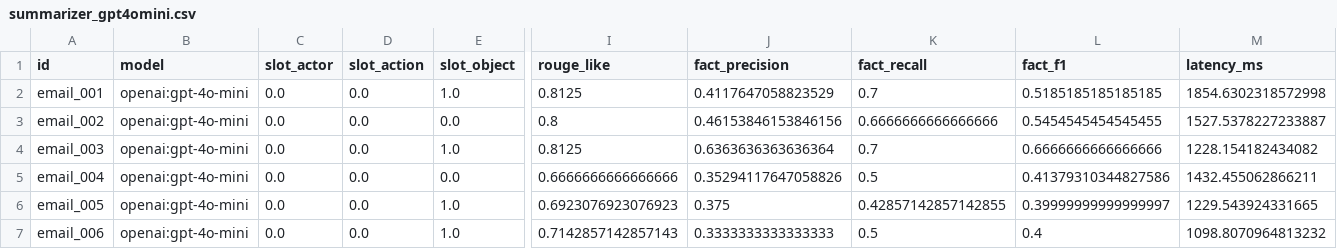
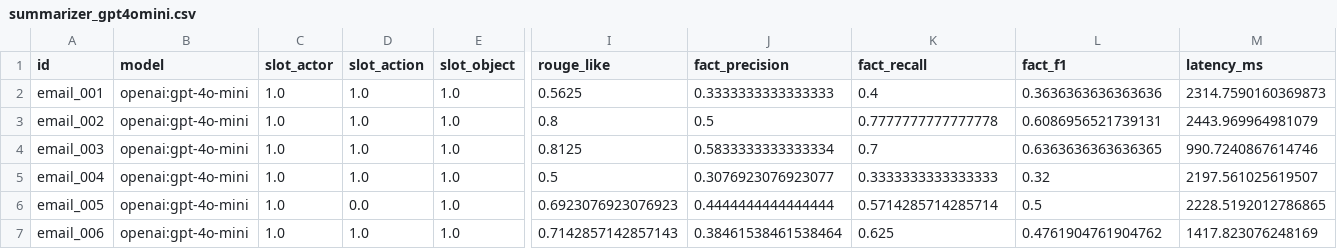
Before and after one commit to CiweisssssS/AIMailPilot, a CSV file: eval/results/summarizer_gpt4omini.csv, drawn as a sheet; only a part is shown, gaps mark what is left out; the diff covers the shown part only; the diff names each change by its address in the sheet, - before the commit and + after, or states it on an @@ line.

Commit message:
Update AI models: Summarizer to Claude Haiku, Extractor to Gemini Flash, and tighten evaluation criteria

```diff
--- a/eval/results/summarizer_gpt4omini.csv
+++ b/eval/results/summarizer_gpt4omini.csv
-C2:C7 (slot_actor): 0.0
+C2:C7 (slot_actor): 1.0
-D2:D5 (slot_action): 0.0
+D2:D5 (slot_action): 1.0
-I2 (rouge_like): 0.8125
+I2 (rouge_like): 0.5625
-J2 (fact_precision): 0.4117647058823529
+J2 (fact_precision): 0.3333333333333333
-K2 (fact_recall): 0.7
+K2 (fact_recall): 0.4
-L2 (fact_f1): 0.5185185185185185
+L2 (fact_f1): 0.3636363636363636
-M2 (latency_ms): 1854.6302318572998
+M2 (latency_ms): 2314.7590160369873
-E3 (slot_object): 0.0
+E3 (slot_object): 1.0
-J3 (fact_precision): 0.46153846153846156
+J3 (fact_precision): 0.5
-K3 (fact_recall): 0.6666666666666666
+K3 (fact_recall): 0.7777777777777778
-L3 (fact_f1): 0.5454545454545455
+L3 (fact_f1): 0.6086956521739131
-M3 (latency_ms): 1527.5378227233887
+M3 (latency_ms): 2443.969964981079
-J4 (fact_precision): 0.6363636363636364
+J4 (fact_precision): 0.5833333333333334
-L4 (fact_f1): 0.6666666666666666
+L4 (fact_f1): 0.6363636363636365
-M4 (latency_ms): 1228.154182434082
+M4 (latency_ms): 990.7240867614746
-E5 (slot_object): 0.0
+E5 (slot_object): 1.0
-I5 (rouge_like): 0.6666666666666666
+I5 (rouge_like): 0.5
-J5 (fact_precision): 0.35294117647058826
+J5 (fact_precision): 0.3076923076923077
-K5 (fact_recall): 0.5
+K5 (fact_recall): 0.3333333333333333
-L5 (fact_f1): 0.41379310344827586
+L5 (fact_f1): 0.32
-M5 (latency_ms): 1432.455062866211
+M5 (latency_ms): 2197.561025619507
-J6 (fact_precision): 0.375
+J6 (fact_precision): 0.4444444444444444
-K6 (fact_recall): 0.42857142857142855
+K6 (fact_recall): 0.5714285714285714
-L6 (fact_f1): 0.39999999999999997
+L6 (fact_f1): 0.5
-M6 (latency_ms): 1229.543924331665
+M6 (latency_ms): 2228.5192012786865
-D7 (slot_action): 0.0
+D7 (slot_action): 1.0
-J7 (fact_precision): 0.3333333333333333
+J7 (fact_precision): 0.38461538461538464
-K7 (fact_recall): 0.5
+K7 (fact_recall): 0.625
-L7 (fact_f1): 0.4
+L7 (fact_f1): 0.4761904761904762
-M7 (latency_ms): 1098.8070964813232
+M7 (latency_ms): 1417.823076248169
```
Also changed, not shown: 85 edited cells elsewhere in this file, eval/results/extractor_gemini.csv, eval/results/summarizer_claude.csv, 57 other files.
